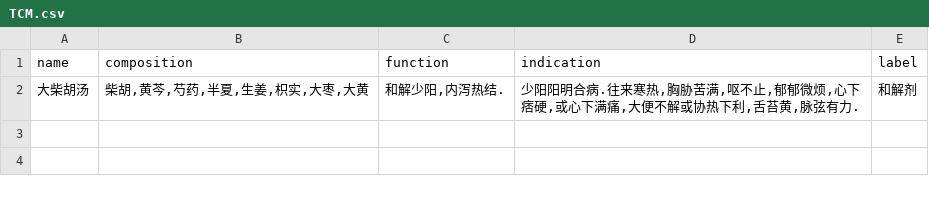
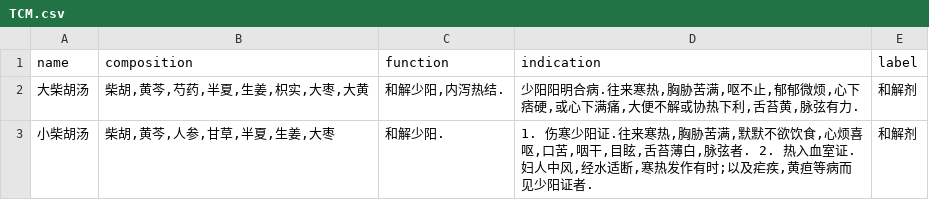
Before and after one commit to GuoxiangZu/TCMDataForML, a CSV file: TCM.csv, drawn as a sheet.

Commit message:
Add the second prescription labeled as Astringent formulas

```diff
--- a/TCM.csv
+++ b/TCM.csv
@@ -2 +2,2 @@ name,composition,function,indication,label
 大柴胡汤,"柴胡,黄芩,芍药,半夏,生姜,枳实,大枣,大黄","和解少阳,内泻热结.","少阳阳明合病.往来寒热,胸胁苦满,呕不止,郁郁微烦,心下痞硬,或心下满痛,大便不解或协热下利,舌苔黄,脉弦有力.",和解剂
+小柴胡汤,"柴胡,黄芩,人参,甘草,半夏,生姜,大枣",和解少阳.,"1. 伤寒少阳证.往来寒热,胸胁苦满,默默不欲饮食,心烦喜呕,口苦,咽干,目眩,舌苔薄白,脉弦者. 2. 热入血室证.妇人中风,经水适断,寒热发作有时;以及疟疾,黄疸等病而见少阳证者.",和解剂
```
Also changed, not shown: 1 other file.
